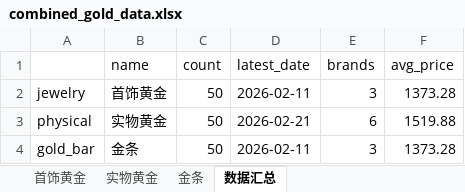
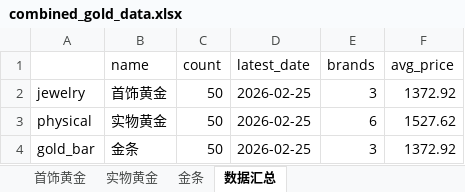
Before and after one commit to chengazhen/python-gold, an Excel workbook: combined_gold_data.xlsx, sheet 数据汇总, drawn as a sheet; values as stored, in another font and other column widths than the file's, no borders; the diff names each change by its address in the sheet, - before the commit and + after, or states it on an @@ line.

```diff
--- a/combined_gold_data.xlsx (sheet 数据汇总)
+++ b/combined_gold_data.xlsx (sheet 数据汇总)
-D2 (latest_date): 2026-02-11
+D2 (latest_date): 2026-02-25
-F2 (avg_price): 1373.28
+F2 (avg_price): 1372.92
-D3 (latest_date): 2026-02-21
+D3 (latest_date): 2026-02-25
-F3 (avg_price): 1519.88
+F3 (avg_price): 1527.62
-D4 (latest_date): 2026-02-11
+D4 (latest_date): 2026-02-25
-F4 (avg_price): 1373.28
+F4 (avg_price): 1372.92
```
Also changed, not shown: sheet 实物黄金, sheet 金条, sheet 首饰黄金, gold_bar_latest.xlsx, jewelry_gold_latest.xlsx, 11 other files.
